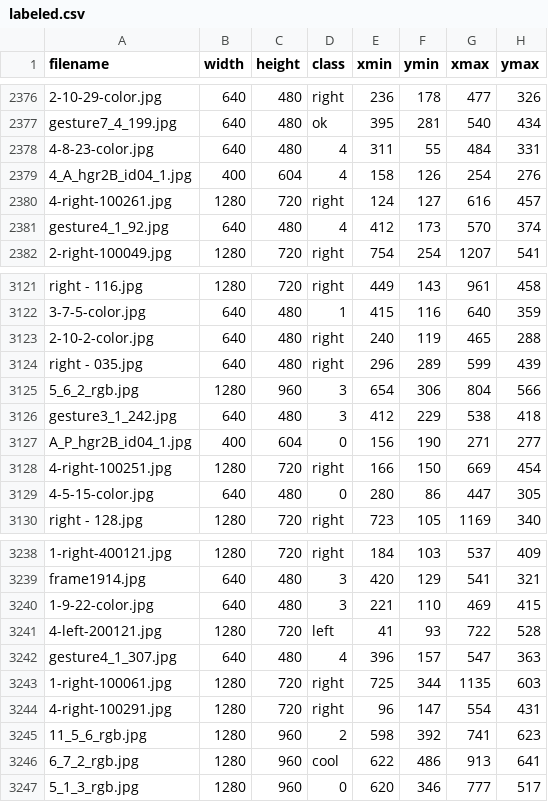
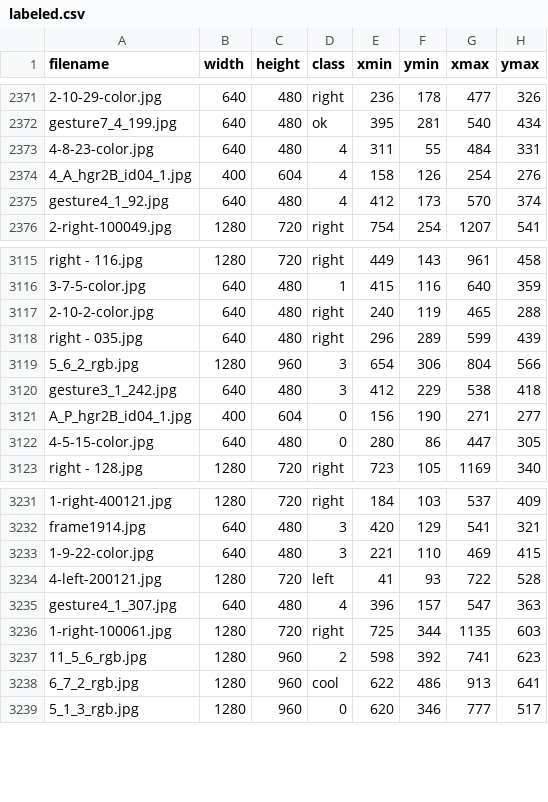
Before and after one commit to nolanspecter/Hand-Gesture, a CSV file: tfrecord/csv/labeled.csv, drawn as a sheet; only a part is shown, gaps mark what is left out; the diff covers the shown part only; the diff names each change by its address in the sheet, - before the commit and + after, or states it on an @@ line.

```diff
--- a/tfrecord/csv/labeled.csv
+++ b/tfrecord/csv/labeled.csv
-row 2380: 4-right-100261.jpg | 1280 | 720 | right | 124 | 127 | 616 | 457
-row 3128: 4-right-100251.jpg | 1280 | 720 | right | 166 | 150 | 669 | 454
-row 3244: 4-right-100291.jpg | 1280 | 720 | right | 96 | 147 | 554 | 431
```
Also changed, not shown: 5 removed rows elsewhere in this file, tfrecord/csv/labeled_eval.csv, tfrecord/csv/labeled_train.csv, 10 other files.
